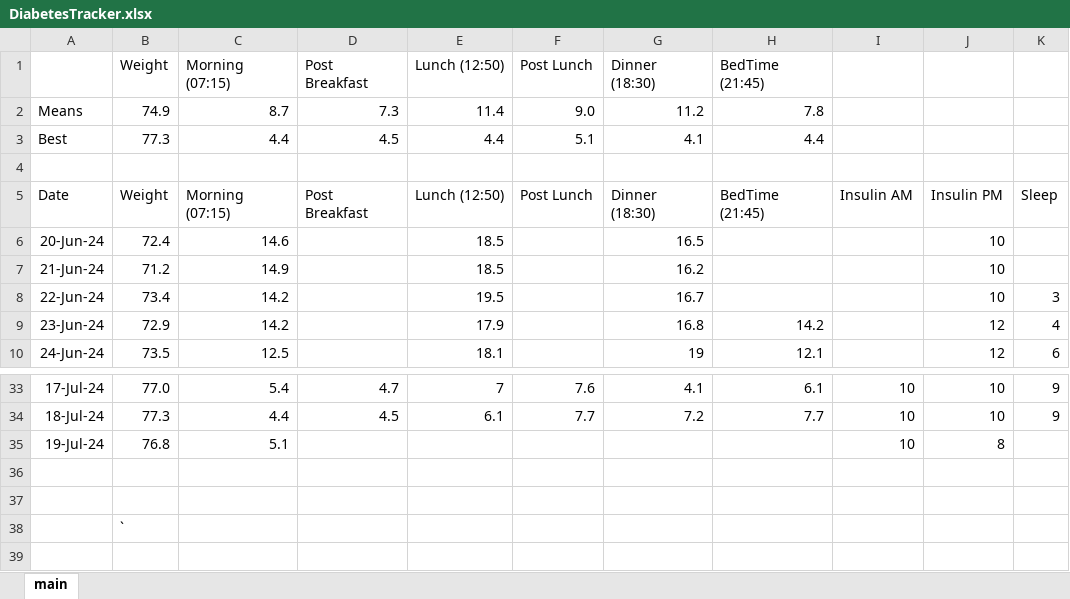
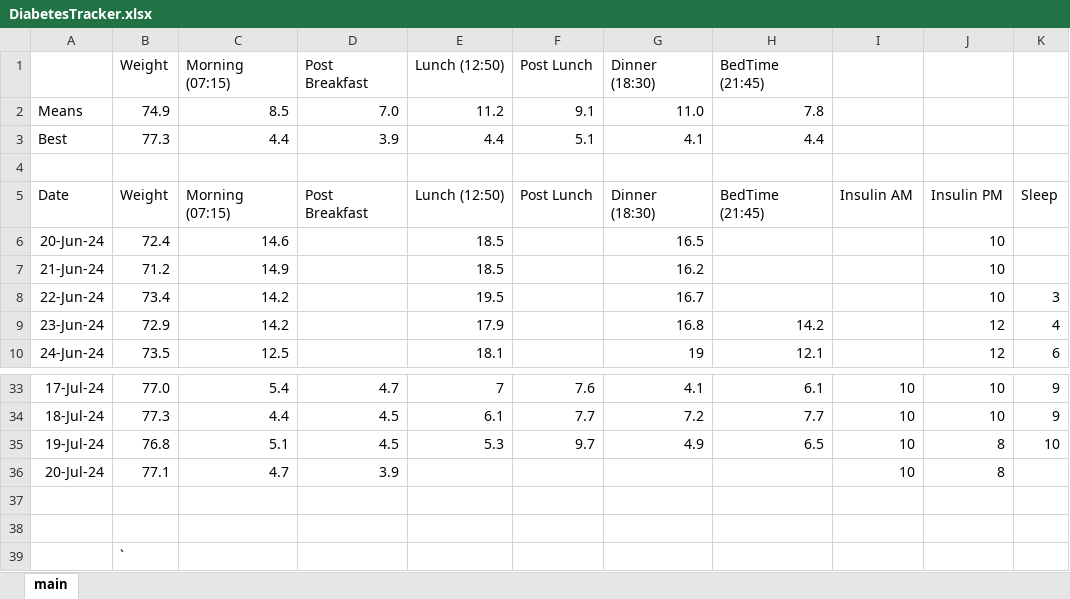
Before and after one commit to charleverts/glucose_tracker_app, an Excel workbook: DiabetesTracker.xlsx, sheet main, drawn as a sheet; only a part is shown, gaps mark what is left out; values as stored, in another font and other column widths than the file's, no borders; charts and pictures and table styles not drawn; the diff names each change by its address in the sheet, - before the commit and + after, or states it on an @@ line.

Commit message:
Added data, last update before deploying on Streamlit Cloud

```diff
--- a/DiabetesTracker.xlsx (sheet main)
+++ b/DiabetesTracker.xlsx (sheet main)
-C2 (Morning (07:15)): 8.7
+C2 (Morning (07:15)): 8.5
-D2 (Post Breakfast): 7.3
+D2 (Post Breakfast): 7.0
-E2 (Lunch (12:50)): 11.4
+E2 (Lunch (12:50)): 11.2
-F2 (Post Lunch): 9.0
+F2 (Post Lunch): 9.1
-G2 (Dinner (18:30)): 11.2
+G2 (Dinner (18:30)): 11.0
-D3 (Post Breakfast): 4.5
+D3 (Post Breakfast): 3.9
-D35 (Post Breakfast): (empty)
+D35 (Post Breakfast): 4.5
-E35 (Lunch (12:50)): (empty)
+E35 (Lunch (12:50)): 5.3
-F35 (Post Lunch): (empty)
+F35 (Post Lunch): 9.7
-G35 (Dinner (18:30)): (empty)
+G35 (Dinner (18:30)): 4.9
-H35 (BedTime (21:45)): (empty)
+H35 (BedTime (21:45)): 6.5
-K35: (empty)
+K35: 10
+row 36: 20-Jul-24 | 77.1 | 4.7 | 3.9 |  |  |  |  | 10 | 8
```
Also changed, not shown: formulas that keep their value, charts or pictures, 1 other file.
